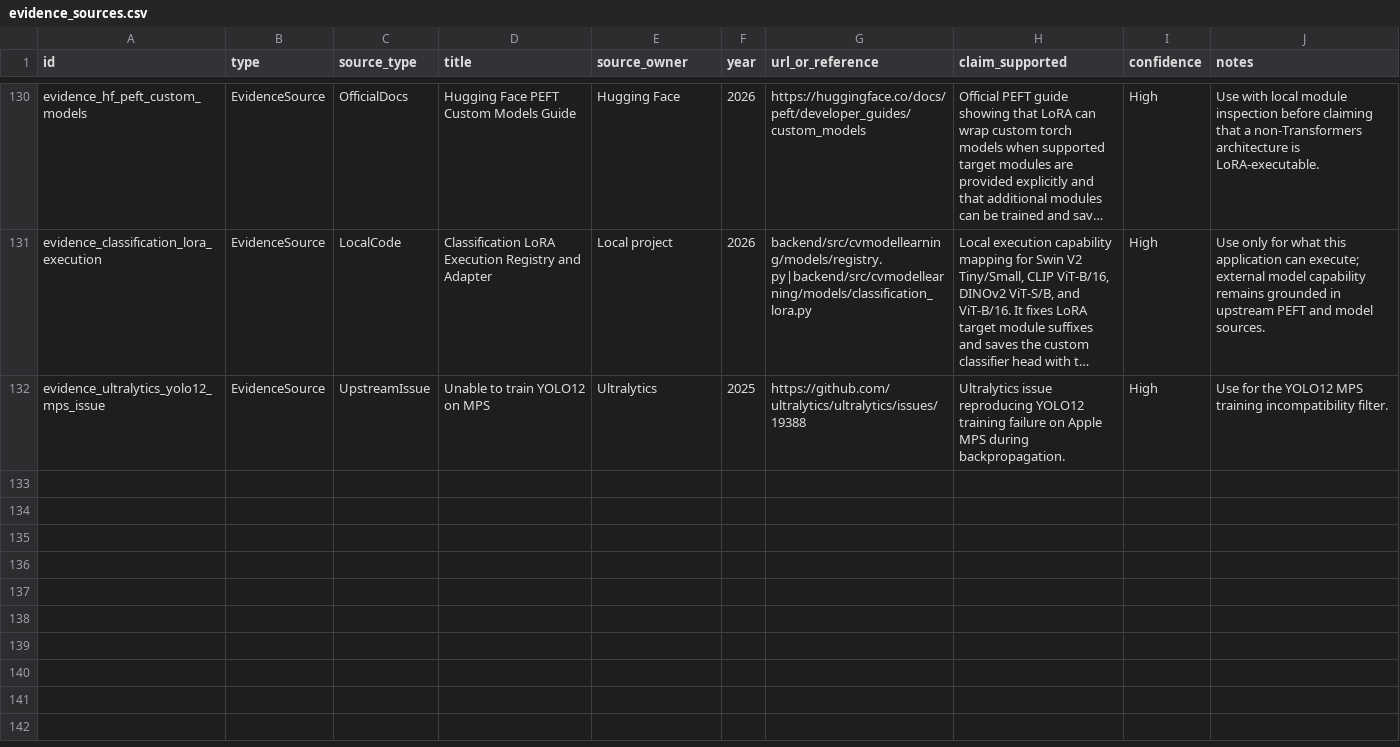
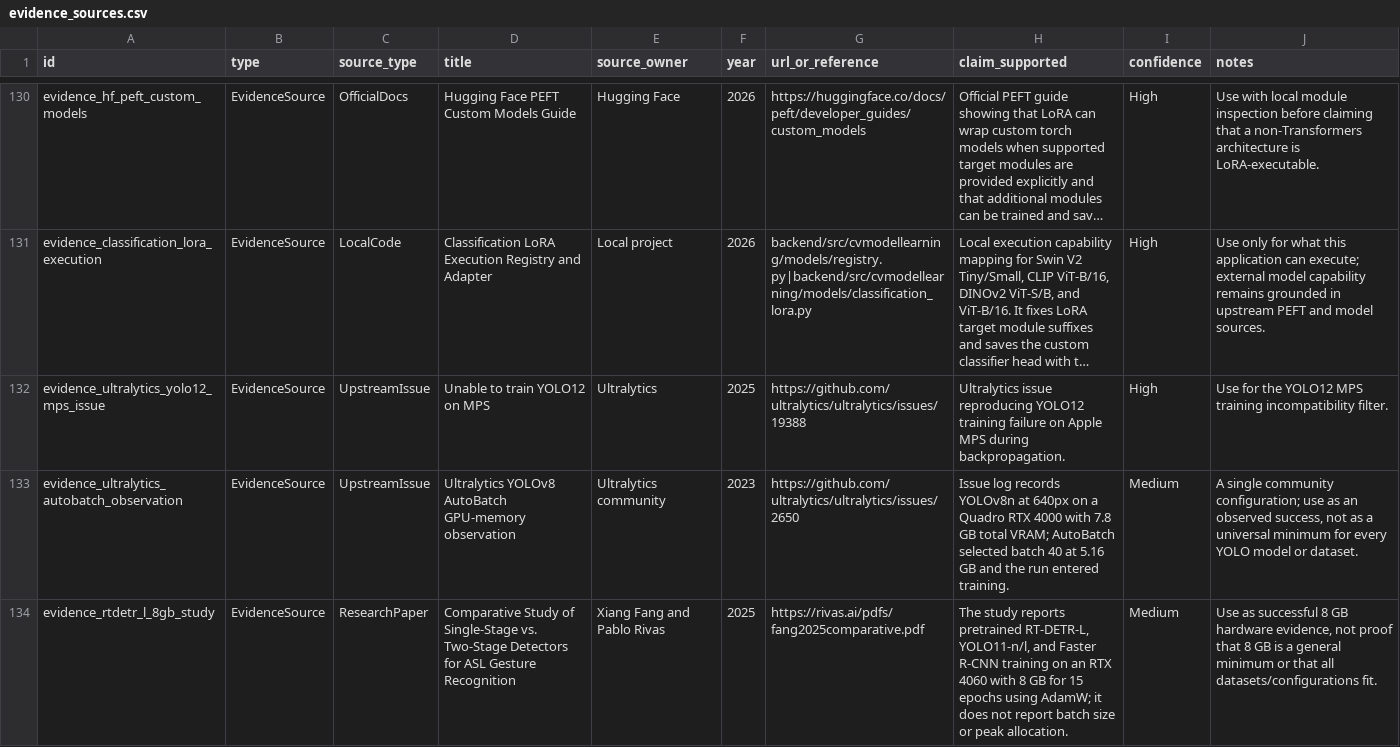
Before and after one commit to HtwLong/VkAgents, a CSV file: backend/ontology_data/nodes/evidence_sources.csv, drawn as a sheet; only a part is shown, gaps mark what is left out; long unchanged cells end in …; the diff covers the shown part only; the diff names each change by its address in the sheet, - before the commit and + after, or states it on an @@ line.

```diff
--- a/backend/ontology_data/nodes/evidence_sources.csv
+++ b/backend/ontology_data/nodes/evidence_sources.csv
+row 133: evidence_ultralytics_autobatch_observation | EvidenceSource | UpstreamIssue | Ultralytics YOLOv8 AutoBatch GPU-memory observation | Ultralytics community | 2023 | https://github.com/ultralytics/ultralytics/issues/2650 | Issue log records YOLOv8n at 640px on a Quadro RTX 4000 with 7.8 GB total VRAM; AutoBatch selected batch 40 at 5.16 GB and the run entered training. | Medium | A single community configuration; use as an observed success, not as a universal minimum for every YOLO model or dataset.
+row 134: evidence_rtdetr_l_8gb_study | EvidenceSource | ResearchPaper | Comparative Study of Single-Stage vs. Two-Stage Detectors for ASL Gesture Recognition | Xiang Fang and Pablo Rivas | 2025 | https://rivas.ai/pdfs/fang2025comparative.pdf | The study reports pretrained RT-DETR-L, YOLO11-n/l, and Faster R-CNN training on an RTX 4060 with 8 GB for 15 epochs using AdamW; it does not report batch size or peak allocation. | Medium | Use as successful 8 GB hardware evidence, not proof that 8 GB is a general minimum or that all datasets/configurations fit.
```
Also changed, not shown: 2 added rows elsewhere in this file, backend/ontology_data/edges/edges.csv, backend/ontology_data/nodes/dataset_characteristics.csv, 28 other files.
